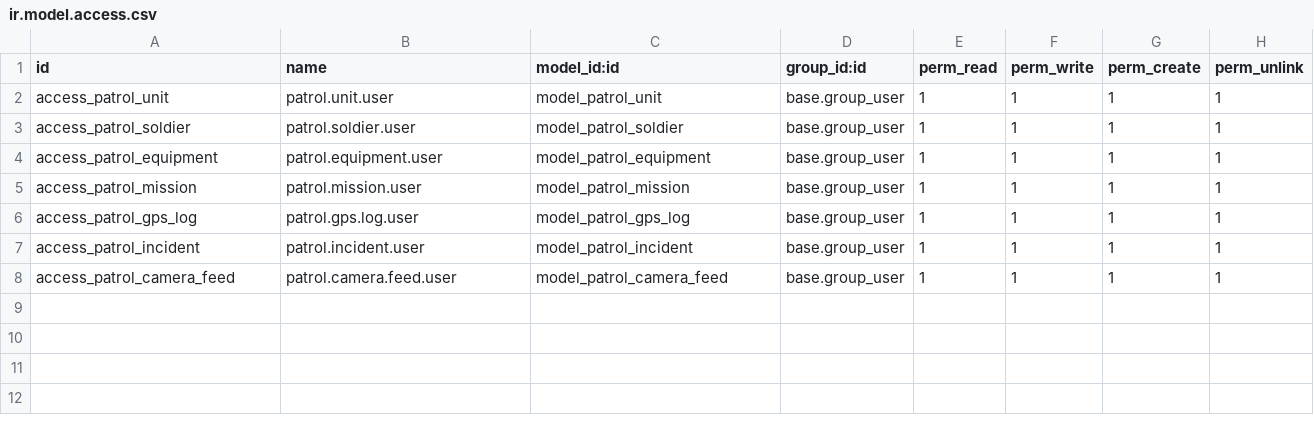
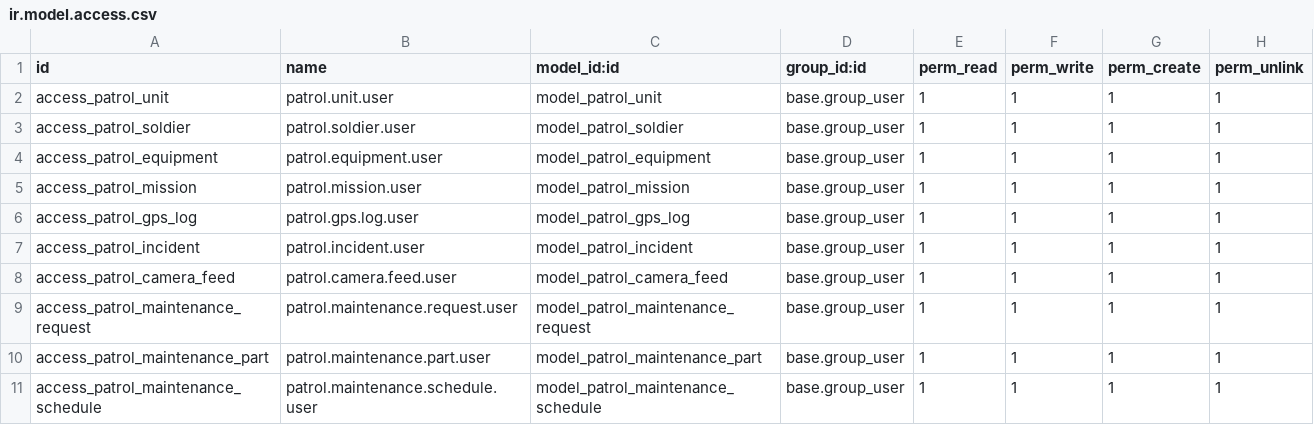
Before and after one commit to monthop-gmail/navi-ims, a CSV file: odoo/addons/patrol_command/security/ir.model.access.csv, drawn as a sheet; the diff names each change by its address in the sheet, - before the commit and + after, or states it on an @@ line.

```diff
--- a/odoo/addons/patrol_command/security/ir.model.access.csv
+++ b/odoo/addons/patrol_command/security/ir.model.access.csv
+row 9: access_patrol_maintenance_request | patrol.maintenance.request.user | model_patrol_maintenance_request | base.group_user | 1 | 1 | 1 | 1
+row 10: access_patrol_maintenance_part | patrol.maintenance.part.user | model_patrol_maintenance_part | base.group_user | 1 | 1 | 1 | 1
+row 11: access_patrol_maintenance_schedule | patrol.maintenance.schedule.user | model_patrol_maintenance_schedule | base.group_user | 1 | 1 | 1 | 1
```
Also changed, not shown: 5 other files.
